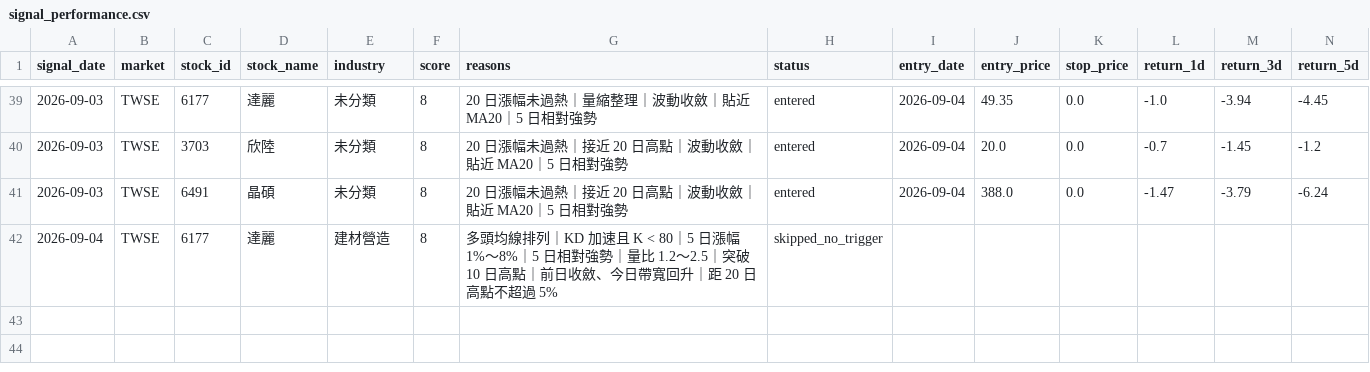
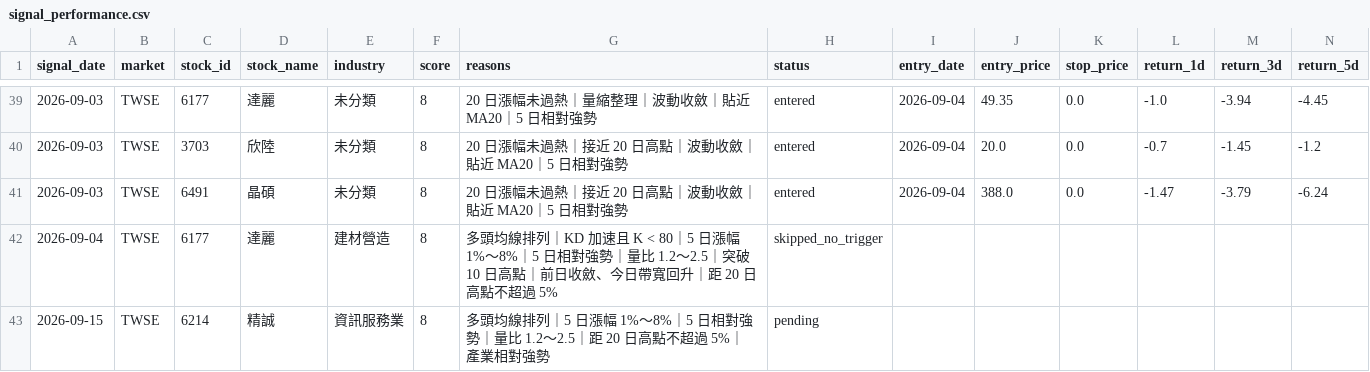
Before and after one commit to tunchungcheng/tw-stock-scanner, a CSV file: docs/data/signal_performance.csv, drawn as a sheet; only a part is shown, gaps mark what is left out; rows hold the shown columns only; the diff names each change by its address in the sheet, - before the commit and + after, or states it on an @@ line.

```diff
--- a/docs/data/signal_performance.csv
+++ b/docs/data/signal_performance.csv
+row 43: 2026-09-15 | TWSE | 6214 | 精誠 | 資訊服務業 | 8 | 多頭均線排列｜5 日漲幅 1%～8%｜5 日相對強勢｜量比 1.2～2.5｜距 20 日高點不超過 5%｜產業相對強勢 | pending
```
Also changed, not shown: docs/data/setup_latest.csv, 4 other files.
